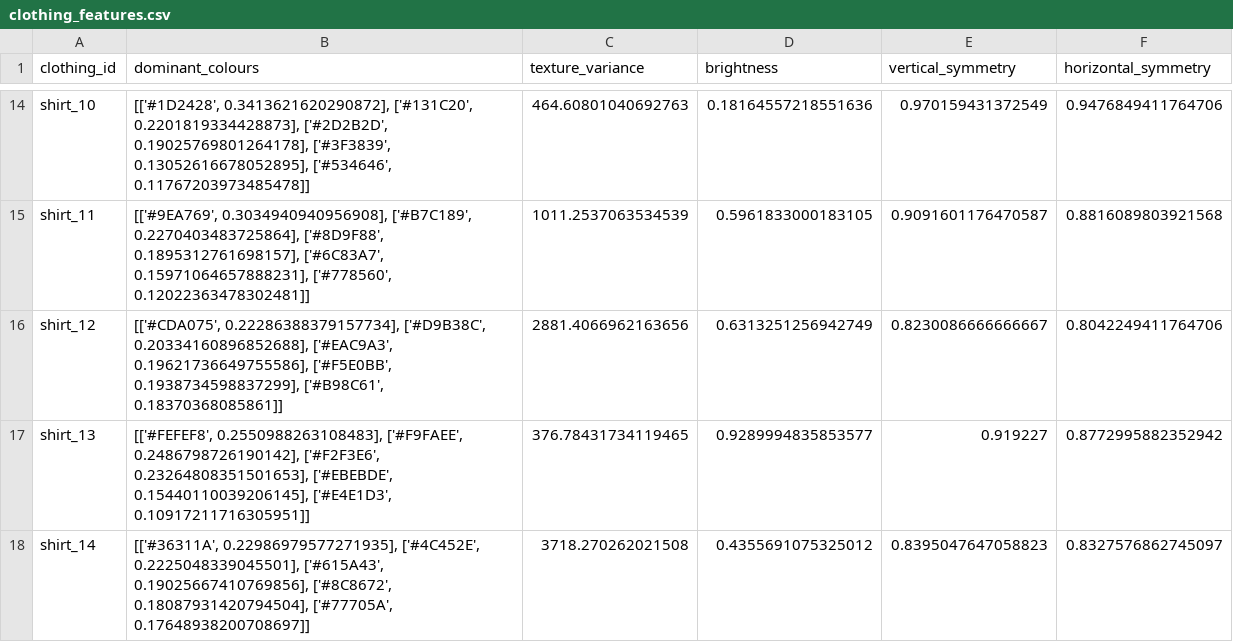
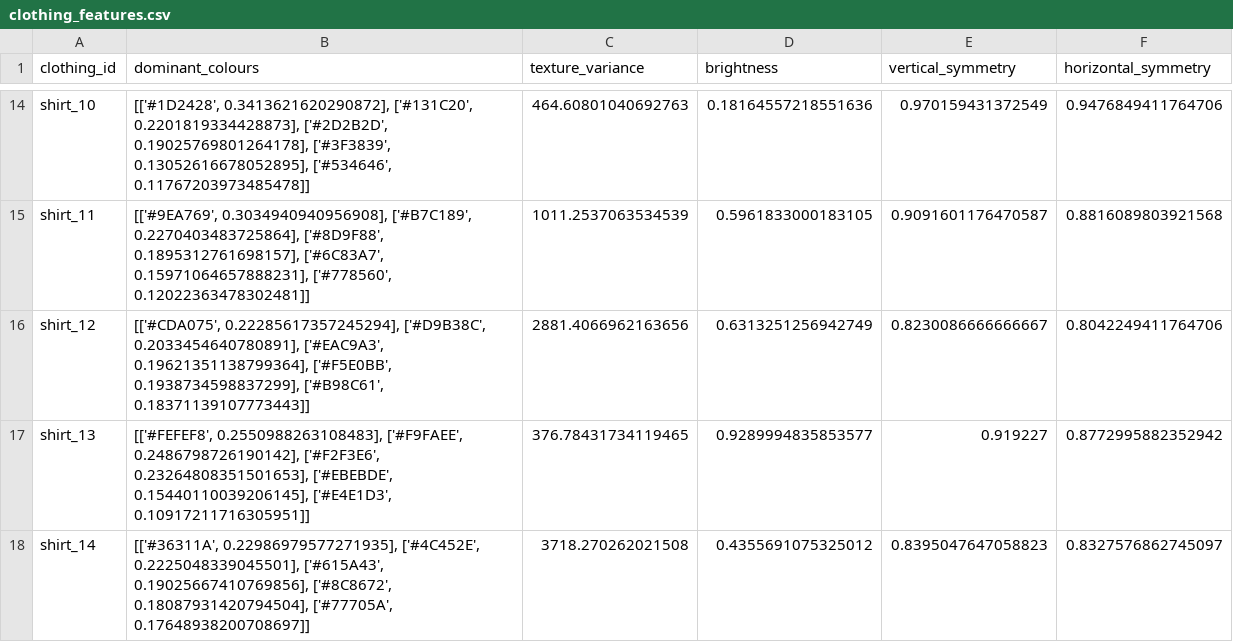
Before and after one commit to danielc088/threaded, a CSV file: data/supporting/clothing_features.csv, drawn as a sheet; only a part is shown, gaps mark what is left out.

```diff
--- a/data/supporting/clothing_features.csv
+++ b/data/supporting/clothing_features.csv
@@ -15,3 +15,3 @@ shirt_10,"[['#1D2428', 0.3413621620290872], ['#131C20', 0.2201819334428873], ['#
 shirt_11,"[['#9EA769', 0.3034940940956908], ['#B7C189', 0.2270403483725864], ['#8D9F88', 0.1895312761698157], ['#6C83A7', 0.15971064657888231], ['#778560', 0.12022363478302481]]",1011.2537063534539,0.5961833000183105,0.9091601176470587,0.8816089803921568
-shirt_12,"[['#CDA075', 0.22286388379157734], ['#D9B38C', 0.20334160896852688], ['#EAC9A3', 0.19621736649755586], ['#F5E0BB', 0.1938734598837299], ['#B98C61', 0.18370368085861]]",2881.4066962163656,0.6313251256942749,0.8230086666666667,0.8042249411764706
+shirt_12,"[['#CDA075', 0.22285617357245294], ['#D9B38C', 0.2033454640780891], ['#EAC9A3', 0.19621351138799364], ['#F5E0BB', 0.1938734598837299], ['#B98C61', 0.18371139107773443]]",2881.4066962163656,0.6313251256942749,0.8230086666666667,0.8042249411764706
 shirt_13,"[['#FEFEF8', 0.2550988263108483], ['#F9FAEE', 0.2486798726190142], ['#F2F3E6', 0.23264808351501653], ['#EBEBDE', 0.15440110039206145], ['#E4E1D3', 0.10917211716305951]]",376.78431734119465,0.9289994835853577,0.919227,0.8772995882352942
```
Also changed, not shown: 14 other files.
